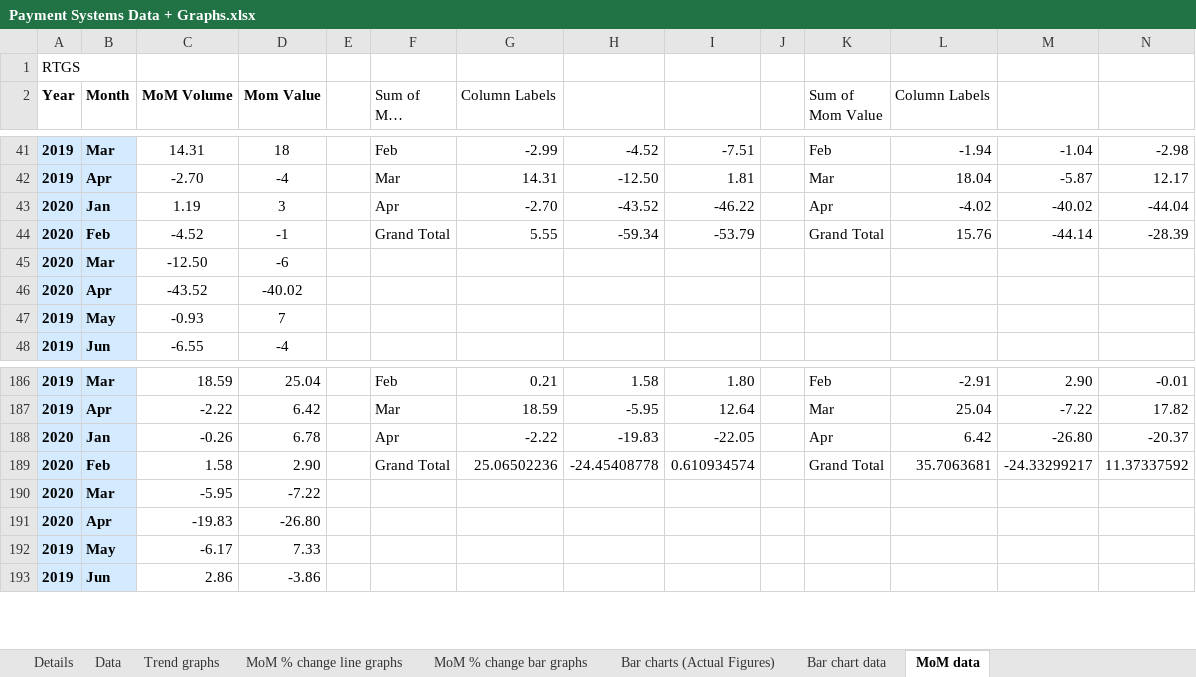
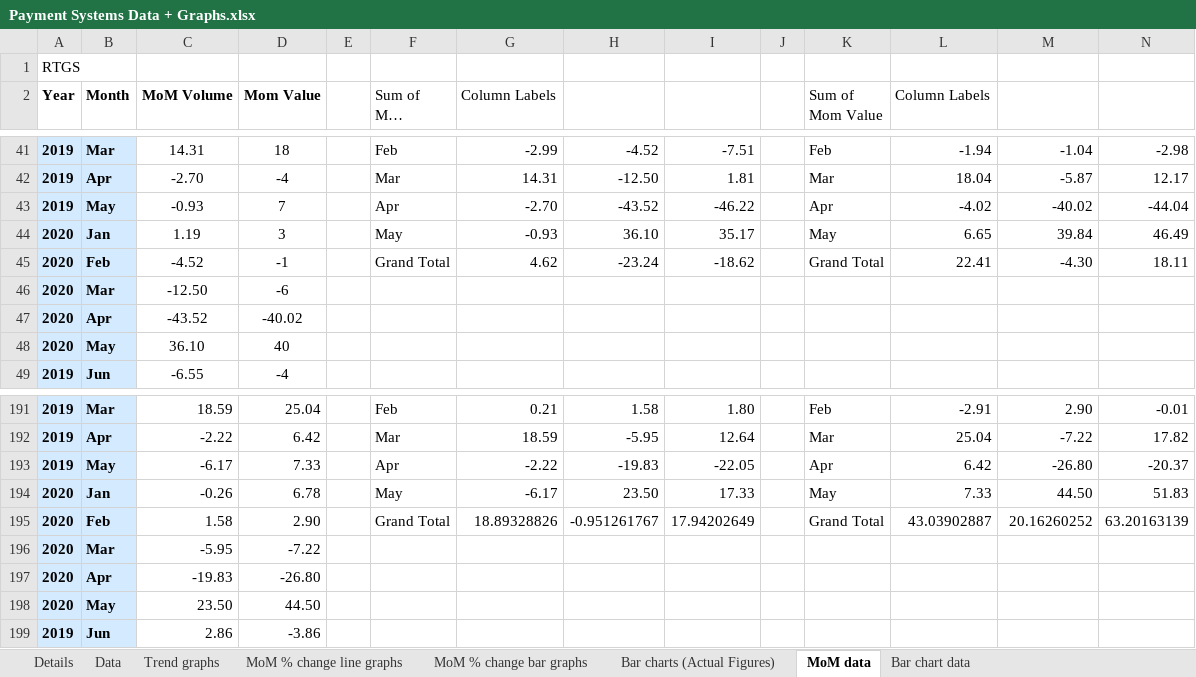
Before and after one commit to tusharsonthalia/IIT-B-Internship, an Excel workbook: Financial Data and Graphs/.xlsx files/Payment Systems Data + Graphs.xlsx, sheet MoM data, drawn as a sheet; only a part is shown, gaps mark what is left out; long unchanged cells end in …; values as stored, in another font and other column widths than the file's, no borders; removed rows and columns are numbered as before the commit, all else as after; the diff covers the shown part only; the diff names each change by its address in the sheet, - before the commit and + after, or states it on an @@ line.

Commit message:
Update Payment Systems Data + Graphs.xlsx
1.Updated IMPS, NACH, CTS and UPI data and graphs till May 20'
2. Changed the trend graphs

```diff
--- a/Financial Data and Graphs/.xlsx files/Payment Systems Data + Graphs.xlsx (sheet MoM data)
+++ b/Financial Data and Graphs/.xlsx files/Payment Systems Data + Graphs.xlsx (sheet MoM data)
@@ sheet tab order changed: Details | Data | Trend graphs | MoM % change line graphs | MoM % change bar graphs | Bar charts (Actual Figures) | MoM data | Bar chart data @@
-A43 (Year): 2020
+A43 (Year): 2019
-B43 (Month): Jan
+B43 (Month): May
-C43 (MoM Volume): 1.19
+C43 (MoM Volume): -0.93
-D43 (Mom Value): 3
+D43 (Mom Value): 7
+row 44: 2020 | Jan | 1.19 | 3 |  | May | -0.93 | 36.10 | 35.17 |  | May | 6.65 | 39.84 | 46.49
-G45 (Column Labels): 5.55
+G45 (Column Labels): 4.62
-H45: -59.34
+H45: -23.24
-I45: -53.79
+I45: -18.62
-L45 (Column Labels): 15.76
+L45 (Column Labels): 22.41
-M45: -44.14
+M45: -4.30
-N45: -28.39
+N45: 18.11
-row 47: 2019 | May | -0.93 | 7
+row 48: 2020 | May | 36.10 | 40
-A193 (Year): 2020
+A193 (Year): 2019
-B193 (Month): Jan
+B193 (Month): May
-C193 (MoM Volume): -0.26
+C193 (MoM Volume): -6.17
-D193 (Mom Value): 6.78
+D193 (Mom Value): 7.33
+row 194: 2020 | Jan | -0.26 | 6.78 |  | May | -6.17 | 23.50 | 17.33 |  | May | 7.33 | 44.50 | 51.83
-G195 (Column Labels): 25.06502236
+G195 (Column Labels): 18.89328826
-H195: -24.45408778
+H195: -0.951261767
-I195: 0.610934574
+I195: 17.94202649
-L195 (Column Labels): 35.7063681
+L195 (Column Labels): 43.03902887
-M195: -24.33299217
+M195: 20.16260252
-N195: 11.37337592
+N195: 63.20163139
-row 192: 2019 | May | -6.17 | 7.33
+row 198: 2020 | May | 23.50 | 44.50
```
Also changed, not shown: 8 added rows, 4 removed rows and 20 edited cells elsewhere in this sheet, sheet Trend graphs, sheet Bar chart data, sheet Data, formulas that keep their value, charts or pictures.
